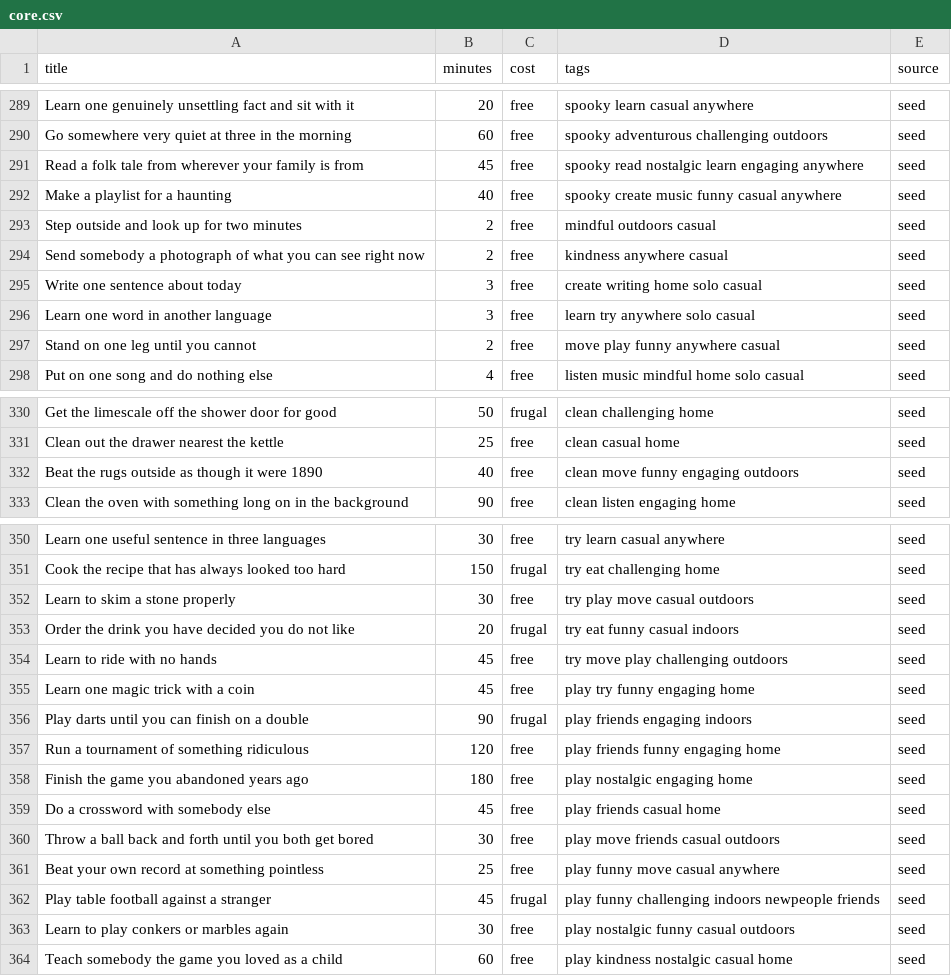
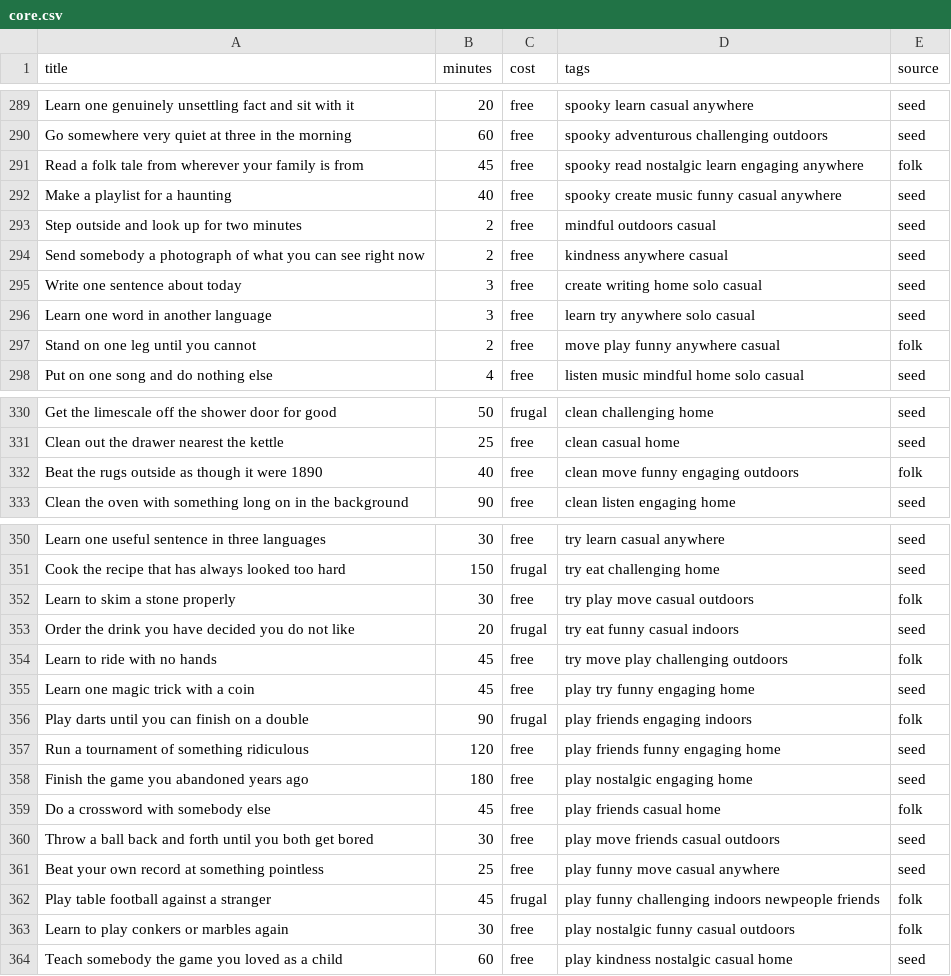
Before and after one commit to StarrySidekick/Activinator, a CSV file: packs/core.csv, drawn as a sheet; only a part is shown, gaps mark what is left out; the diff covers the shown part only.

```diff
--- a/packs/core.csv
+++ b/packs/core.csv
@@ -290,3 +290,3 @@ Learn one genuinely unsettling fact and sit with it,20,free,spooky learn casual
 Go somewhere very quiet at three in the morning,60,free,spooky adventurous challenging outdoors,seed
-Read a folk tale from wherever your family is from,45,free,spooky read nostalgic learn engaging anywhere,seed
+Read a folk tale from wherever your family is from,45,free,spooky read nostalgic learn engaging anywhere,folk
 Make a playlist for a haunting,40,free,spooky create music funny casual anywhere,seed
@@ -296,3 +296,3 @@ Write one sentence about today,3,free,create writing home solo casual,seed
 Learn one word in another language,3,free,learn try anywhere solo casual,seed
-Stand on one leg until you cannot,2,free,move play funny anywhere casual,seed
+Stand on one leg until you cannot,2,free,move play funny anywhere casual,folk
 Put on one song and do nothing else,4,free,listen music mindful home solo casual,seed
@@ -331,3 +331,3 @@ Get the limescale off the shower door for good,50,frugal,clean challenging home,
 Clean out the drawer nearest the kettle,25,free,clean casual home,seed
-Beat the rugs outside as though it were 1890,40,free,clean move funny engaging outdoors,seed
+Beat the rugs outside as though it were 1890,40,free,clean move funny engaging outdoors,folk
 Clean the oven with something long on in the background,90,free,clean listen engaging home,seed
@@ -351,14 +351,14 @@ Learn one useful sentence in three languages,30,free,try learn casual anywhere,s
 Cook the recipe that has always looked too hard,150,frugal,try eat challenging home,seed
-Learn to skim a stone properly,30,free,try play move casual outdoors,seed
+Learn to skim a stone properly,30,free,try play move casual outdoors,folk
 Order the drink you have decided you do not like,20,frugal,try eat funny casual indoors,seed
-Learn to ride with no hands,45,free,try move play challenging outdoors,seed
+Learn to ride with no hands,45,free,try move play challenging outdoors,folk
 Learn one magic trick with a coin,45,free,play try funny engaging home,seed
-Play darts until you can finish on a double,90,frugal,play friends engaging indoors,seed
+Play darts until you can finish on a double,90,frugal,play friends engaging indoors,folk
 Run a tournament of something ridiculous,120,free,play friends funny engaging home,seed
 Finish the game you abandoned years ago,180,free,play nostalgic engaging home,seed
-Do a crossword with somebody else,45,free,play friends casual home,seed
+Do a crossword with somebody else,45,free,play friends casual home,folk
 Throw a ball back and forth until you both get bored,30,free,play move friends casual outdoors,seed
 Beat your own record at something pointless,25,free,play funny move casual anywhere,seed
-Play table football against a stranger,45,frugal,play funny challenging indoors newpeople friends,seed
-Learn to play conkers or marbles again,30,free,play nostalgic funny casual outdoors,seed
+Play table football against a stranger,45,frugal,play funny challenging indoors newpeople friends,folk
+Learn to play conkers or marbles again,30,free,play nostalgic funny casual outdoors,folk
 Teach somebody the game you loved as a child,60,free,play kindness nostalgic casual home,seed
```
Also changed, not shown: 12 edited cells elsewhere in this file, 1 other file.
